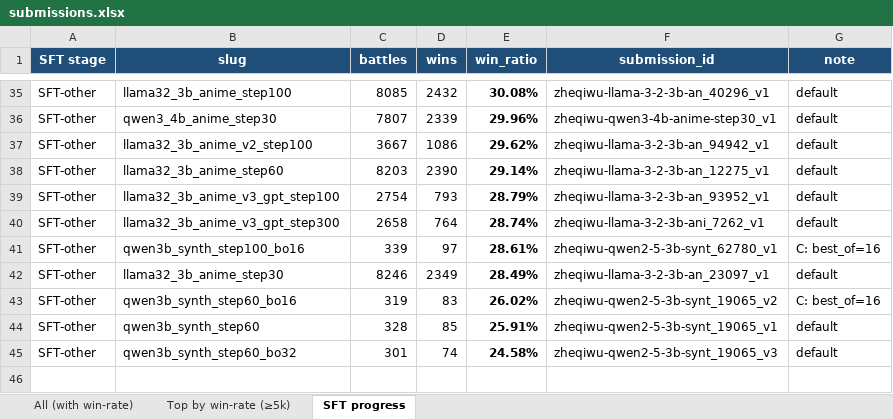
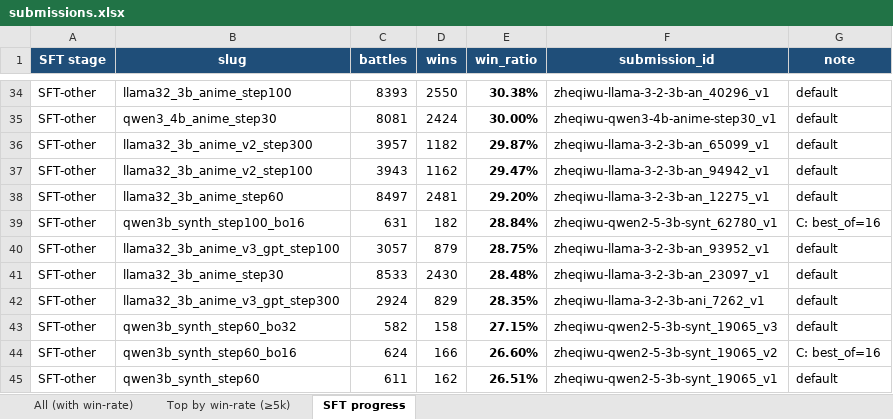
Before and after one commit to Kristytiki/RolePlayAgent, an Excel workbook: Onsite/submissions.xlsx, sheet SFT progress, drawn as a sheet; only a part is shown, gaps mark what is left out; values as stored, in another font and other column widths than the file's, no borders; removed rows and columns are numbered as before the commit, all else as after; the diff covers the shown part only; the diff names each change by its address in the sheet, - before the commit and + after, or states it on an @@ line.

Commit message:
refactor(onsite/sft): clean layout — core/ data/ runs/, ruff clean
- sft/{core,data,runs}/ replaces flat dir of 19 ad-hoc scripts.
  * core/: setup_env.sh, download.sh, train.py, ensemble_loras.py
  * data/: SCHEMA.md, preprocess_{coser,pippa,hieu}.py, gen_synthetic.py
  * runs/ensemble/run.sh: build 3 ensembles + push HF
- sft/README.md documents the new layout + reproduction recipes.
- Deleted one-shot orchestration scripts (auto_v2/v3/v4_pipeline.sh,
  run_after_first.sh, run_full_ensemble_pipeline.sh, run_ensemble_pipeline.sh,
  run_qwen3_ensemble_set.sh) — full reproduce steps now live in WRITEUP.
- Deleted train_llama.py / train_llama_v2.py / train_qwen3.py — superseded by
  the env-driven core/train.py (BASE_MODEL=qwen3-4b / llama32-3b / qwen25-3b).
- Fixed Path() bases inside data/preprocess_*.py and core/train.py to walk
  one level up to sft/.
- ruff clean on all Python (auto-fixed F401 unused sys, F541 vacuous f-string;
  manually removed F841 unused prev_role).
- WRITEUP top-of-doc section now reflects the new best fine-tune:
  zheqiwu-qwen3-4b-anime-s_1701_v3 = Qwen3-4B-Anime-step100 + best_of=64 +
  long output = 40.3% win-rate (640 battles) — beats every Qwen3-4B base
  variant and is comparable to Qwen3-30B-A3B-long (38.9%).
- §6.4 expanded with the full submission-side gen_params recipe in addition
  to the training command.
- Refreshed submissions.json + submissions.xlsx from Chai SDK.

```diff
--- a/Onsite/submissions.xlsx (sheet SFT progress)
+++ b/Onsite/submissions.xlsx (sheet SFT progress)
-C34 (battles): 8085
+C34 (battles): 8393
-D34 (wins): 2432
+D34 (wins): 2550
-E34 (win_ratio): 30.08%
+E34 (win_ratio): 30.38%
-C35 (battles): 7807
+C35 (battles): 8081
-D35 (wins): 2339
+D35 (wins): 2424
-E35 (win_ratio): 29.96%
+E35 (win_ratio): 30.00%
+row 36: SFT-other | llama32_3b_anime_v2_step300 | 3957 | 1182 | 29.87% | zheqiwu-llama-3-2-3b-an_65099_v1 | default
-C37 (battles): 3667
+C37 (battles): 3943
-D37 (wins): 1086
+D37 (wins): 1162
-E37 (win_ratio): 29.62%
+E37 (win_ratio): 29.47%
-C38 (battles): 8203
+C38 (battles): 8497
-D38 (wins): 2390
+D38 (wins): 2481
-E38 (win_ratio): 29.14%
+E38 (win_ratio): 29.20%
-row 39: SFT-other | llama32_3b_anime_v3_gpt_step100 | 2754 | 793 | 28.79% | zheqiwu-llama-3-2-3b-an_93952_v1 | default
-row 40: SFT-other | llama32_3b_anime_v3_gpt_step300 | 2658 | 764 | 28.74% | zheqiwu-llama-3-2-3b-ani_7262_v1 | default
-C39 (battles): 339
+C39 (battles): 631
-D39 (wins): 97
+D39 (wins): 182
-E39 (win_ratio): 28.61%
+E39 (win_ratio): 28.84%
+row 40: SFT-other | llama32_3b_anime_v3_gpt_step100 | 3057 | 879 | 28.75% | zheqiwu-llama-3-2-3b-an_93952_v1 | default
-C41 (battles): 8246
+C41 (battles): 8533
-D41 (wins): 2349
+D41 (wins): 2430
-E41 (win_ratio): 28.49%
+E41 (win_ratio): 28.48%
+row 42: SFT-other | llama32_3b_anime_v3_gpt_step300 | 2924 | 829 | 28.35% | zheqiwu-llama-3-2-3b-ani_7262_v1 | default
+row 43: SFT-other | qwen3b_synth_step60_bo32 | 582 | 158 | 27.15% | zheqiwu-qwen2-5-3b-synt_19065_v3 | default
-C44 (battles): 319
+C44 (battles): 624
-D44 (wins): 83
+D44 (wins): 166
-E44 (win_ratio): 26.02%
+E44 (win_ratio): 26.60%
-C45 (battles): 328
+C45 (battles): 611
-D45 (wins): 85
+D45 (wins): 162
-E45 (win_ratio): 25.91%
+E45 (win_ratio): 26.51%
-row 45: SFT-other | qwen3b_synth_step60_bo32 | 301 | 74 | 24.58% | zheqiwu-qwen2-5-3b-synt_19065_v3 | default
```
Also changed, not shown: 6 added rows, 7 removed rows and 50 edited cells elsewhere in this sheet, sheet All (with win-rate), sheet Top by win-rate (≥5k), 31 other files.
